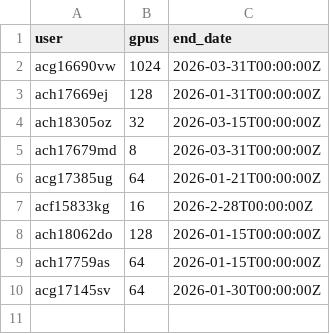
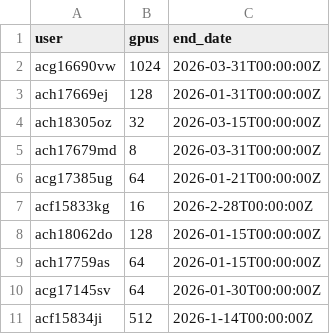
Before and after one commit to llm-jp/cluster-limits, a CSV file: abci.csv, drawn as a sheet.

Commit message:
Update (#75)

```diff
--- a/abci.csv
+++ b/abci.csv
@@ -10 +10,2 @@ ach17759as,64,2026-01-15T00:00:00Z
 acg17145sv,64,2026-01-30T00:00:00Z
+acf15834ji,512,2026-1-14T00:00:00Z
```
